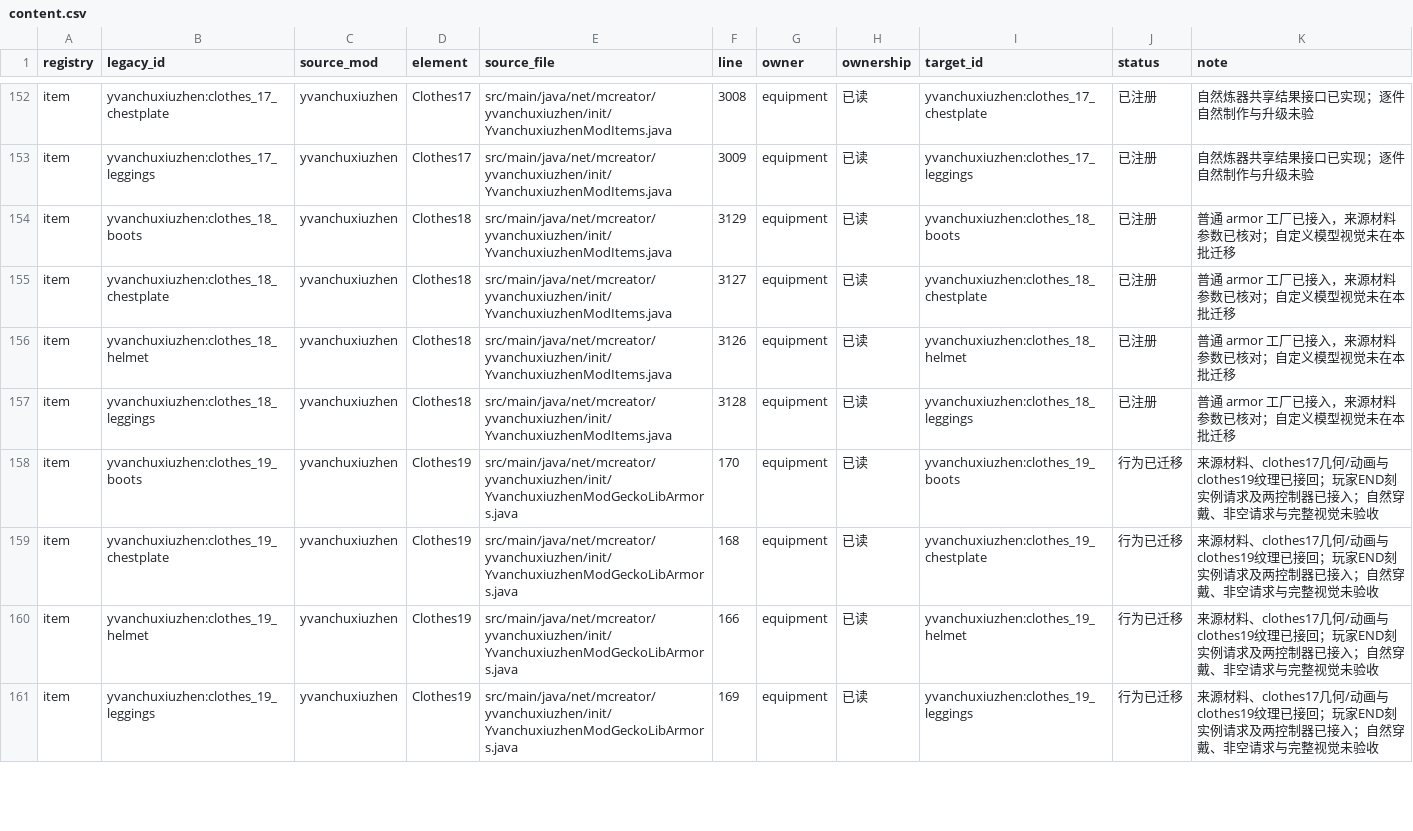
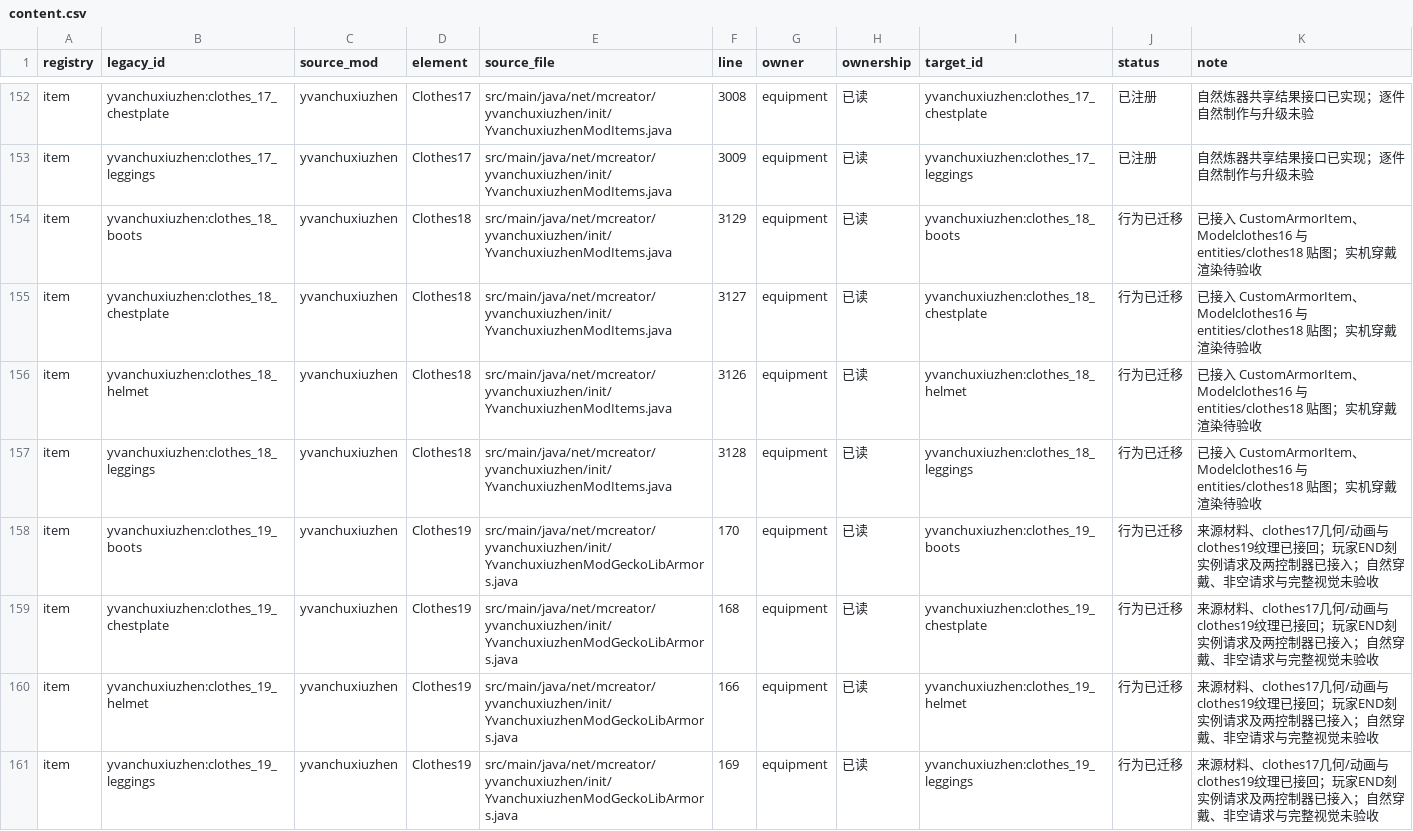
Before and after one commit to Shane77ly/yvanchuxiuzhen-1.21.1, a CSV file: docs/systems/equipment/ledger/content.csv, drawn as a sheet; only a part is shown, gaps mark what is left out; the diff covers the shown part only.

Commit message:
fix(equipment): port custom Blockbench armor models and entity textures for clothes sets

```diff
--- a/docs/systems/equipment/ledger/content.csv
+++ b/docs/systems/equipment/ledger/content.csv
@@ -153,6 +153,6 @@ item,yvanchuxiuzhen:clothes_17_chestplate,yvanchuxiuzhen,Clothes17,src/main/java
 item,yvanchuxiuzhen:clothes_17_leggings,yvanchuxiuzhen,Clothes17,src/main/java/net/mcreator/yvanchuxiuzhen/init/YvanchuxiuzhenModItems.java,3009,equipment,已读,yvanchuxiuzhen:clothes_17_leggings,已注册,自然炼器共享结果接口已实现；逐件自然制作与升级未验
-item,yvanchuxiuzhen:clothes_18_boots,yvanchuxiuzhen,Clothes18,src/main/java/net/mcreator/yvanchuxiuzhen/init/YvanchuxiuzhenModItems.java,3129,equipment,已读,yvanchuxiuzhen:clothes_18_boots,已注册,普通 armor 工厂已接入，来源材料参数已核对；自定义模型视觉未在本批迁移
-item,yvanchuxiuzhen:clothes_18_chestplate,yvanchuxiuzhen,Clothes18,src/main/java/net/mcreator/yvanchuxiuzhen/init/YvanchuxiuzhenModItems.java,3127,equipment,已读,yvanchuxiuzhen:clothes_18_chestplate,已注册,普通 armor 工厂已接入，来源材料参数已核对；自定义模型视觉未在本批迁移
-item,yvanchuxiuzhen:clothes_18_helmet,yvanchuxiuzhen,Clothes18,src/main/java/net/mcreator/yvanchuxiuzhen/init/YvanchuxiuzhenModItems.java,3126,equipment,已读,yvanchuxiuzhen:clothes_18_helmet,已注册,普通 armor 工厂已接入，来源材料参数已核对；自定义模型视觉未在本批迁移
-item,yvanchuxiuzhen:clothes_18_leggings,yvanchuxiuzhen,Clothes18,src/main/java/net/mcreator/yvanchuxiuzhen/init/YvanchuxiuzhenModItems.java,3128,equipment,已读,yvanchuxiuzhen:clothes_18_leggings,已注册,普通 armor 工厂已接入，来源材料参数已核对；自定义模型视觉未在本批迁移
+item,yvanchuxiuzhen:clothes_18_boots,yvanchuxiuzhen,Clothes18,src/main/java/net/mcreator/yvanchuxiuzhen/init/YvanchuxiuzhenModItems.java,3129,equipment,已读,yvanchuxiuzhen:clothes_18_boots,行为已迁移,已接入 CustomArmorItem、Modelclothes16 与 entities/clothes18 贴图；实机穿戴渲染待验收
+item,yvanchuxiuzhen:clothes_18_chestplate,yvanchuxiuzhen,Clothes18,src/main/java/net/mcreator/yvanchuxiuzhen/init/YvanchuxiuzhenModItems.java,3127,equipment,已读,yvanchuxiuzhen:clothes_18_chestplate,行为已迁移,已接入 CustomArmorItem、Modelclothes16 与 entities/clothes18 贴图；实机穿戴渲染待验收
+item,yvanchuxiuzhen:clothes_18_helmet,yvanchuxiuzhen,Clothes18,src/main/java/net/mcreator/yvanchuxiuzhen/init/YvanchuxiuzhenModItems.java,3126,equipment,已读,yvanchuxiuzhen:clothes_18_helmet,行为已迁移,已接入 CustomArmorItem、Modelclothes16 与 entities/clothes18 贴图；实机穿戴渲染待验收
+item,yvanchuxiuzhen:clothes_18_leggings,yvanchuxiuzhen,Clothes18,src/main/java/net/mcreator/yvanchuxiuzhen/init/YvanchuxiuzhenModItems.java,3128,equipment,已读,yvanchuxiuzhen:clothes_18_leggings,行为已迁移,已接入 CustomArmorItem、Modelclothes16 与 entities/clothes18 贴图；实机穿戴渲染待验收
 item,yvanchuxiuzhen:clothes_19_boots,yvanchuxiuzhen,Clothes19,src/main/java/net/mcreator/yvanchuxiuzhen/init/YvanchuxiuzhenModGeckoLibArmors.java,170,equipment,已读,yvanchuxiuzhen:clothes_19_boots,行为已迁移,来源材料、clothes17几何/动画与clothes19纹理已接回；玩家END刻实例请求及两控制器已接入；自然穿戴、非空请求与完整视觉未验收
```
Also changed, not shown: 50 edited cells elsewhere in this file, 8 other files.
